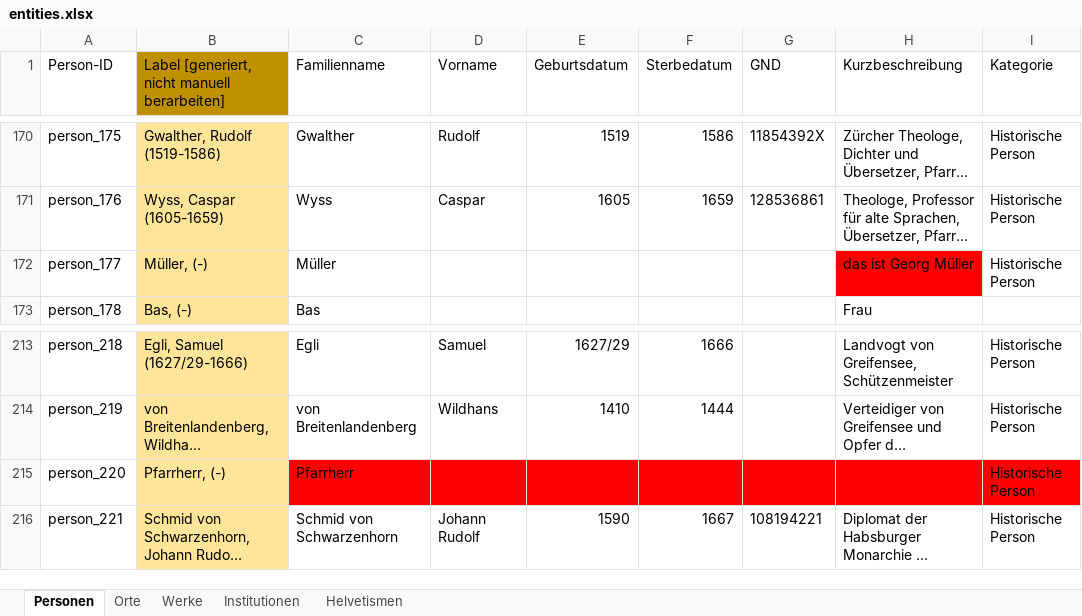
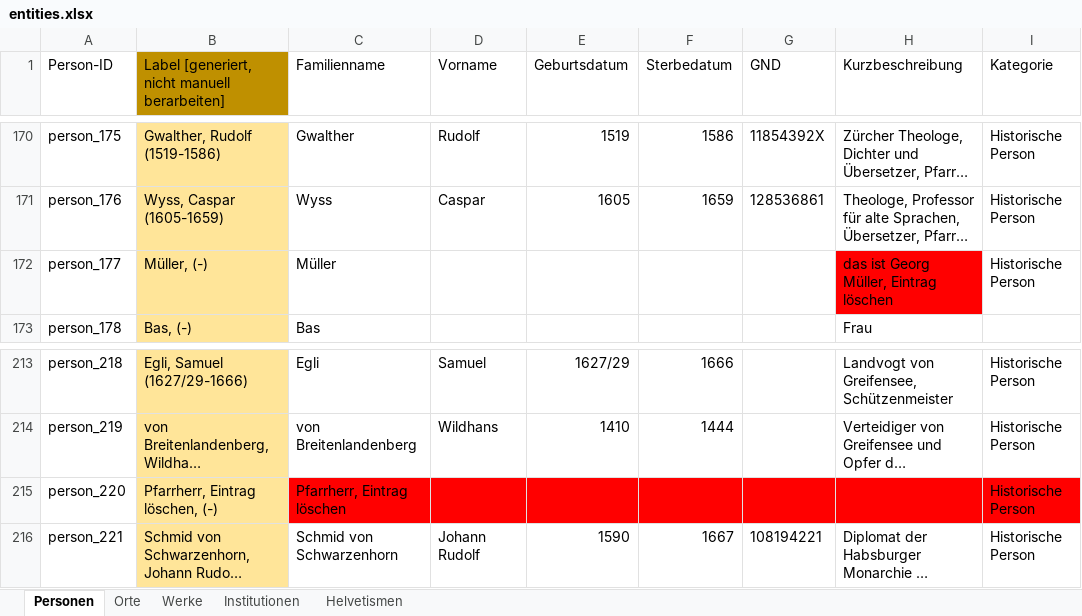
Before and after one commit to DHBern/simler_data, an Excel workbook: gsheet/xlsx/entities.xlsx, sheet Personen, drawn as a sheet; only a part is shown, gaps mark what is left out; long unchanged cells end in …; values as stored, in another font and other column widths than the file's, no borders; charts and pictures and table styles not drawn; the diff names each change by its address in the sheet, - before the commit and + after, or states it on an @@ line.

```diff
--- a/gsheet/xlsx/entities.xlsx (sheet Personen)
+++ b/gsheet/xlsx/entities.xlsx (sheet Personen)
-H172 (Kurzbeschreibung): das ist Georg Müller
+H172 (Kurzbeschreibung): das ist Georg Müller, Eintrag löschen
-B215: Pfarrherr, (-)
+B215: Pfarrherr, Eintrag löschen, (-)
-C215 (Familienname): Pfarrherr
+C215 (Familienname): Pfarrherr, Eintrag löschen
```
